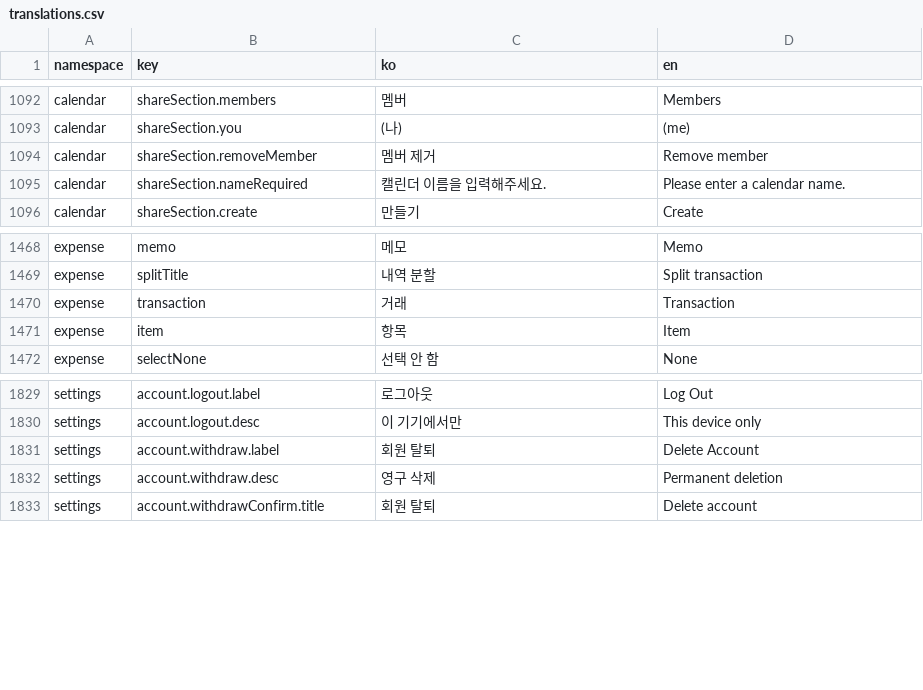
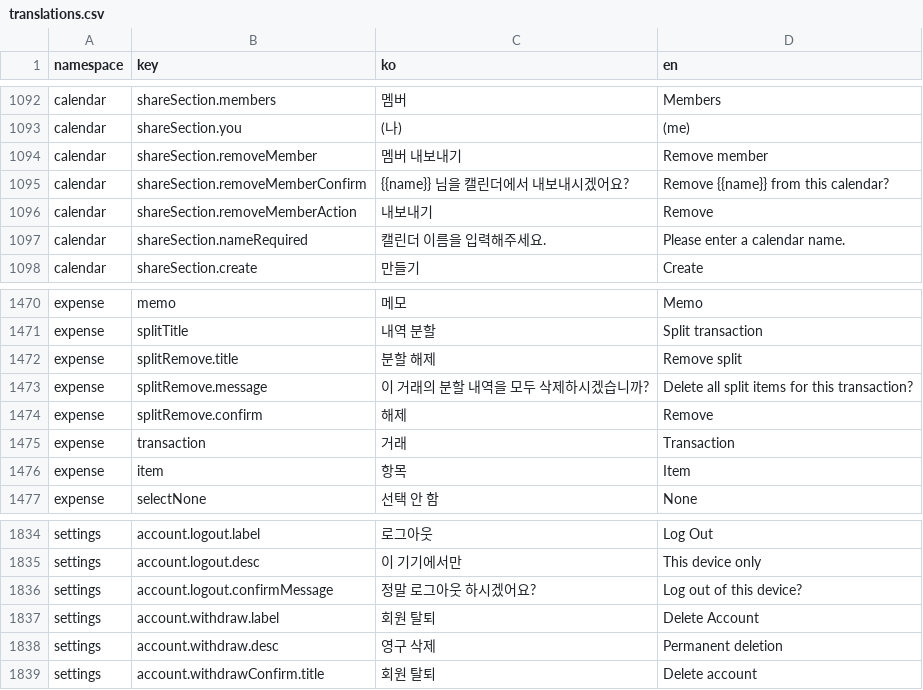
Before and after one commit to lshdainty/porest-desk-front, a CSV file: i18n/translations.csv, drawn as a sheet; only a part is shown, gaps mark what is left out.

```diff
--- a/i18n/translations.csv
+++ b/i18n/translations.csv
@@ -1093,3 +1093,5 @@ calendar,shareSection.members,멤버,Members
 calendar,shareSection.you,(나),(me)
-calendar,shareSection.removeMember,멤버 제거,Remove member
+calendar,shareSection.removeMember,멤버 내보내기,Remove member
+calendar,shareSection.removeMemberConfirm,{{name}} 님을 캘린더에서 내보내시겠어요?,Remove {{name}} from this calendar?
+calendar,shareSection.removeMemberAction,내보내기,Remove
 calendar,shareSection.nameRequired,캘린더 이름을 입력해주세요.,Please enter a calendar name.
@@ -1469,2 +1471,5 @@ expense,memo,메모,Memo
 expense,splitTitle,내역 분할,Split transaction
+expense,splitRemove.title,분할 해제,Remove split
+expense,splitRemove.message,이 거래의 분할 내역을 모두 삭제하시겠습니까?,Delete all split items for this transaction?
+expense,splitRemove.confirm,해제,Remove
 expense,transaction,거래,Transaction
@@ -1830,2 +1835,3 @@ settings,account.logout.label,로그아웃,Log Out
 settings,account.logout.desc,이 기기에서만,This device only
+settings,account.logout.confirmMessage,정말 로그아웃 하시겠어요?,Log out of this device?
 settings,account.withdraw.label,회원 탈퇴,Delete Account
```
Also changed, not shown: 4 other files.
